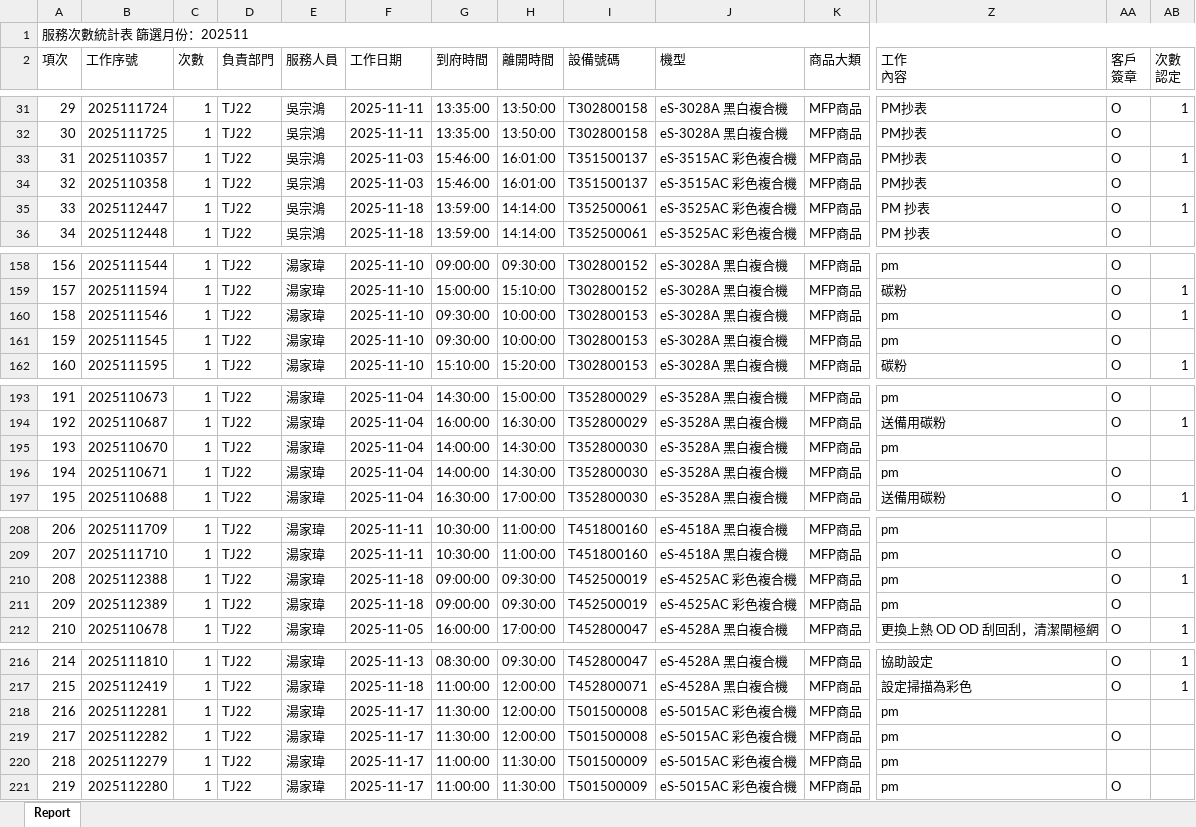
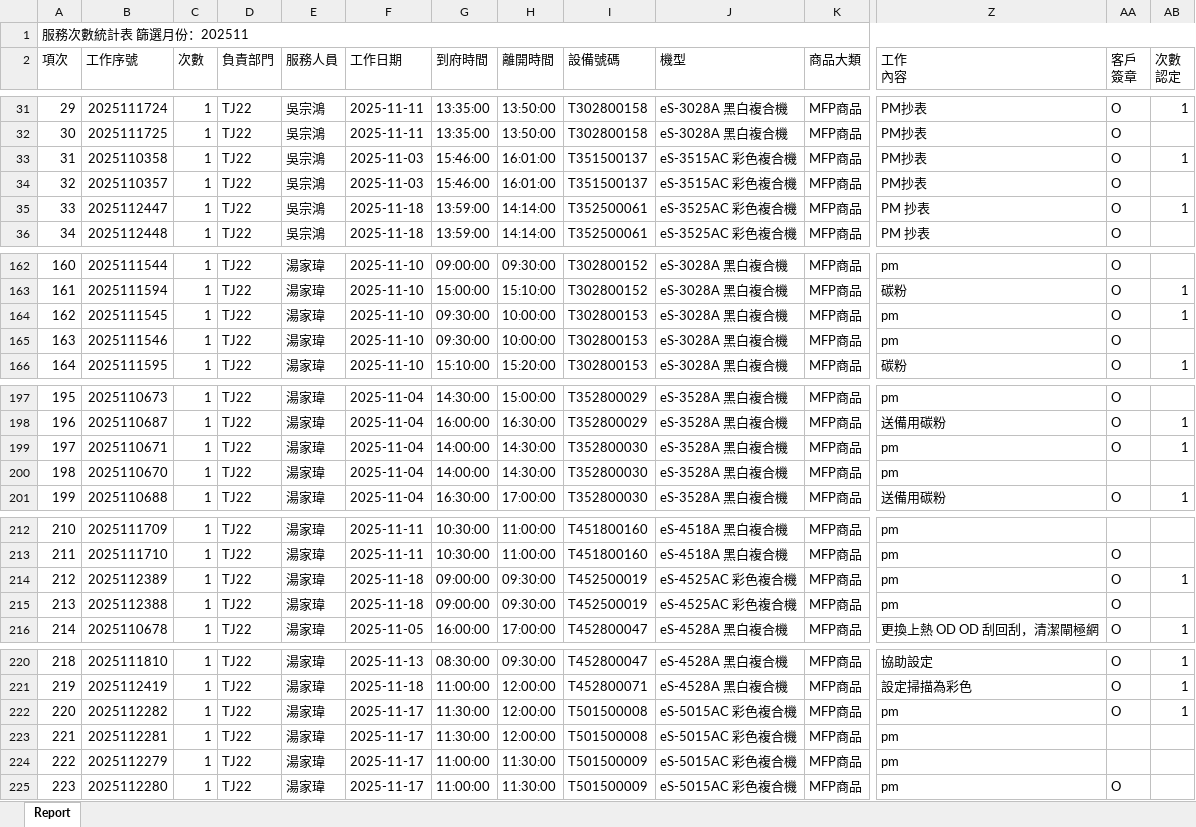
Before and after one commit to Yang-0419-di/FW_2, an Excel workbook: IM/202511_Service_Count_Report.xlsx, sheet Report, drawn as a sheet; only a part is shown, gaps mark what is left out; values as stored, in another font and other column widths than the file's, no cell formats; removed rows and columns are numbered as before the commit, all else as after; rows hold the shown columns only; the diff covers the shown part only; the diff names each change by its address in the sheet, - before the commit and + after, or states it on an @@ line.

```diff
--- a/IM/202511_Service_Count_Report.xlsx (sheet Report)
+++ b/IM/202511_Service_Count_Report.xlsx (sheet Report)
+row 33: 31 | 2025110358 | 1 | TJ22 | 吳宗鴻 | 2025-11-03 | 15:46:00 | 16:01:00 | T351500137 | eS-3515AC 彩色複合機 | MFP商品 | PM抄表 | O | 1
@@ column A (項次) renumbered between rows 34 and 267 @@
-AB34 (次數 認定): 1
+AB34 (次數 認定): (empty)
-row 34: 32 | 2025110358 | 1 | TJ22 | 吳宗鴻 | 2025-11-03 | 15:46:00 | 16:01:00 | T351500137 | eS-3515AC 彩色複合機 | MFP商品 | PM抄表 | O
-row 160: 158 | 2025111546 | 1 | TJ22 | 湯家瑋 | 2025-11-10 | 09:30:00 | 10:00:00 | T302800153 | eS-3028A 黑白複合機 | MFP商品 | pm | O | 1
-AB164 (次數 認定): (empty)
+AB164 (次數 認定): 1
+row 165: 163 | 2025111546 | 1 | TJ22 | 湯家瑋 | 2025-11-10 | 09:30:00 | 10:00:00 | T302800153 | eS-3028A 黑白複合機 | MFP商品 | pm | O
+row 199: 197 | 2025110671 | 1 | TJ22 | 湯家瑋 | 2025-11-04 | 14:00:00 | 14:30:00 | T352800030 | eS-3528A 黑白複合機 | MFP商品 | pm | O | 1
-row 196: 194 | 2025110671 | 1 | TJ22 | 湯家瑋 | 2025-11-04 | 14:00:00 | 14:30:00 | T352800030 | eS-3528A 黑白複合機 | MFP商品 | pm | O
+row 214: 212 | 2025112389 | 1 | TJ22 | 湯家瑋 | 2025-11-18 | 09:00:00 | 09:30:00 | T452500019 | eS-4525AC 彩色複合機 | MFP商品 | pm | O | 1
-AB215 (次數 認定): 1
+AB215 (次數 認定): (empty)
-row 211: 209 | 2025112389 | 1 | TJ22 | 湯家瑋 | 2025-11-18 | 09:00:00 | 09:30:00 | T452500019 | eS-4525AC 彩色複合機 | MFP商品 | pm | O
+row 222: 220 | 2025112282 | 1 | TJ22 | 湯家瑋 | 2025-11-17 | 11:30:00 | 12:00:00 | T501500008 | eS-5015AC 彩色複合機 | MFP商品 | pm | O | 1
-row 219: 217 | 2025112282 | 1 | TJ22 | 湯家瑋 | 2025-11-17 | 11:30:00 | 12:00:00 | T501500008 | eS-5015AC 彩色複合機 | MFP商品 | pm | O
```
Also changed, not shown: 8 added rows, 3 removed rows and 12 edited cells elsewhere in this sheet, cell formats, IM/202511_HL_Maintain_Report.xlsx, 2 other files.
